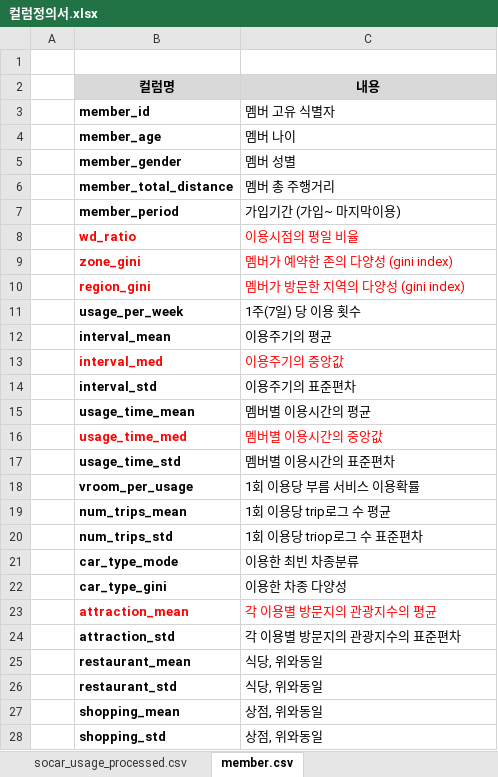
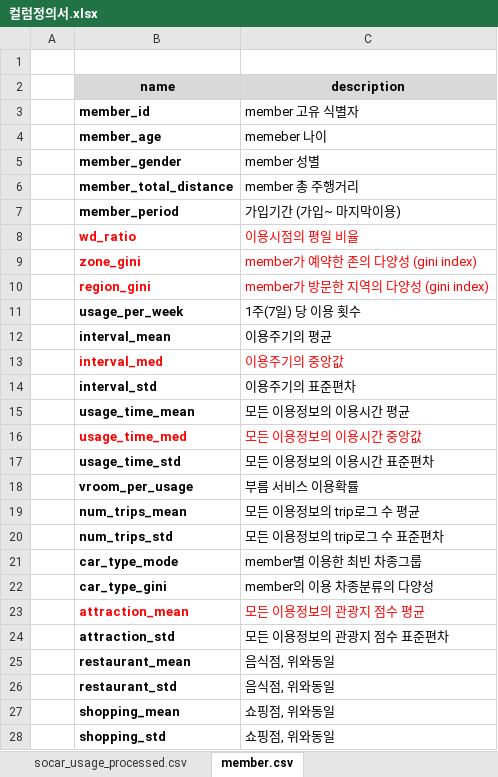
Before and after one commit to easttuna/Sodascar_User-clustering-and-classification-model-based-on-usage-history, an Excel workbook: 컬럼정의서.xlsx, sheet member.csv, drawn as a sheet; values as stored, in another font and other column widths than the file's, no borders; removed rows and columns are numbered as before the commit, all else as after; the diff names each change by its address in the sheet, - before the commit and + after, or states it on an @@ line.

Commit message:
column description revised

```diff
--- a/컬럼정의서.xlsx (sheet member.csv)
+++ b/컬럼정의서.xlsx (sheet member.csv)
-row 2:  | 컬럼명 | 내용
+row 2:  | name | description
-C3: 멤버 고유 식별자
+C3: member 고유 식별자
-C4: 멤버 나이
+C4: memeber 나이
-C5: 멤버 성별
+C5: member 성별
-C6: 멤버 총 주행거리
+C6: member 총 주행거리
-C9: 멤버가 예약한 존의 다양성 (gini index)
+C9: member가 예약한 존의 다양성 (gini index)
-C10: 멤버가 방문한 지역의 다양성 (gini index)
+C10: member가 방문한 지역의 다양성 (gini index)
-C15: 멤버별 이용시간의 평균
+C15: 모든 이용정보의 이용시간 평균
-C16: 멤버별 이용시간의 중앙값
+C16: 모든 이용정보의 이용시간 중앙값
-C17: 멤버별 이용시간의 표준편차
+C17: 모든 이용정보의 이용시간 표준편차
-C18: 1회 이용당 부름 서비스 이용확률
+C18: 부름 서비스 이용확률
-C19: 1회 이용당 trip로그 수 평균
+C19: 모든 이용정보의 trip로그 수 평균
-C20: 1회 이용당 triop로그 수 표준편차
+C20: 모든 이용정보의 trip로그 수 표준편차
-C21: 이용한 최빈 차종분류
+C21: member별 이용한 최빈 차종그룹
-C22: 이용한 차종 다양성
+C22: member의 이용 차종분류의 다양성
-C23: 각 이용별 방문지의 관광지수의 평균
+C23: 모든 이용정보의 관광지 점수 평균
-C24: 각 이용별 방문지의 관광지수의 표준편차
+C24: 모든 이용정보의 관광지 점수 표준편차
-C25:C26: 식당, 위와동일
+C25:C26: 음식점, 위와동일
-C27:C28: 상점, 위와동일
+C27:C28: 쇼핑점, 위와동일
```
Also changed, not shown: sheet socar_usage_processed.csv, 2 other files.
